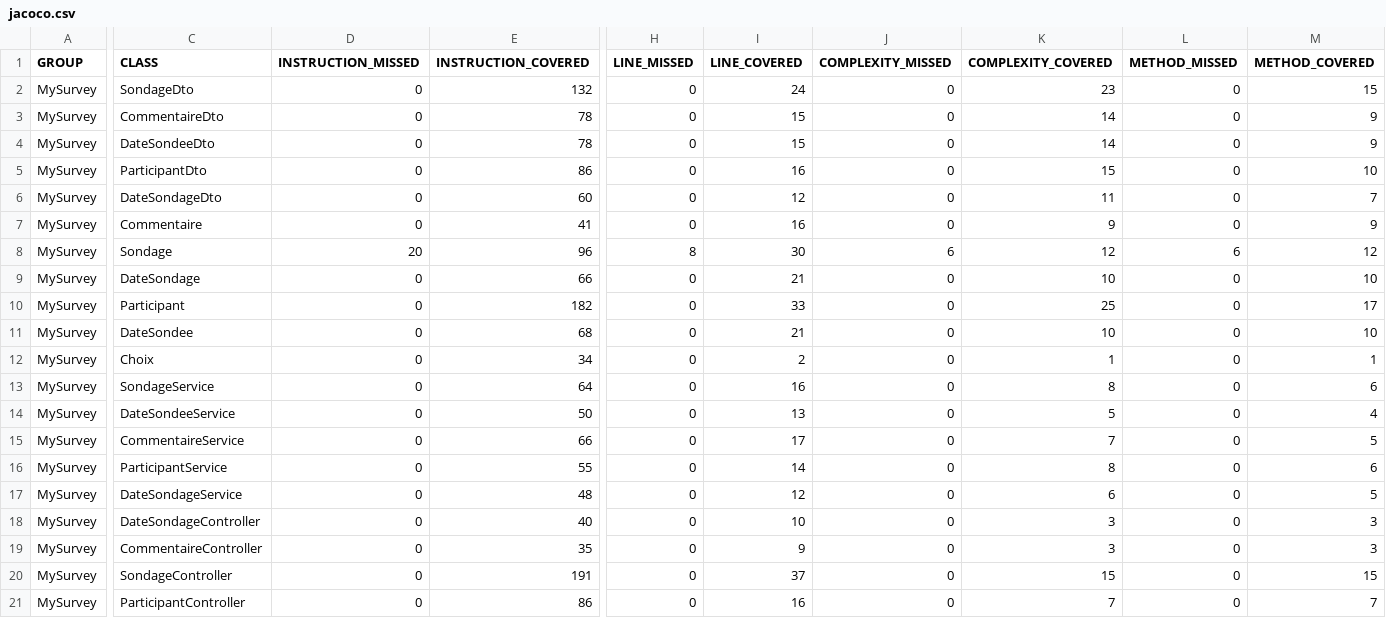
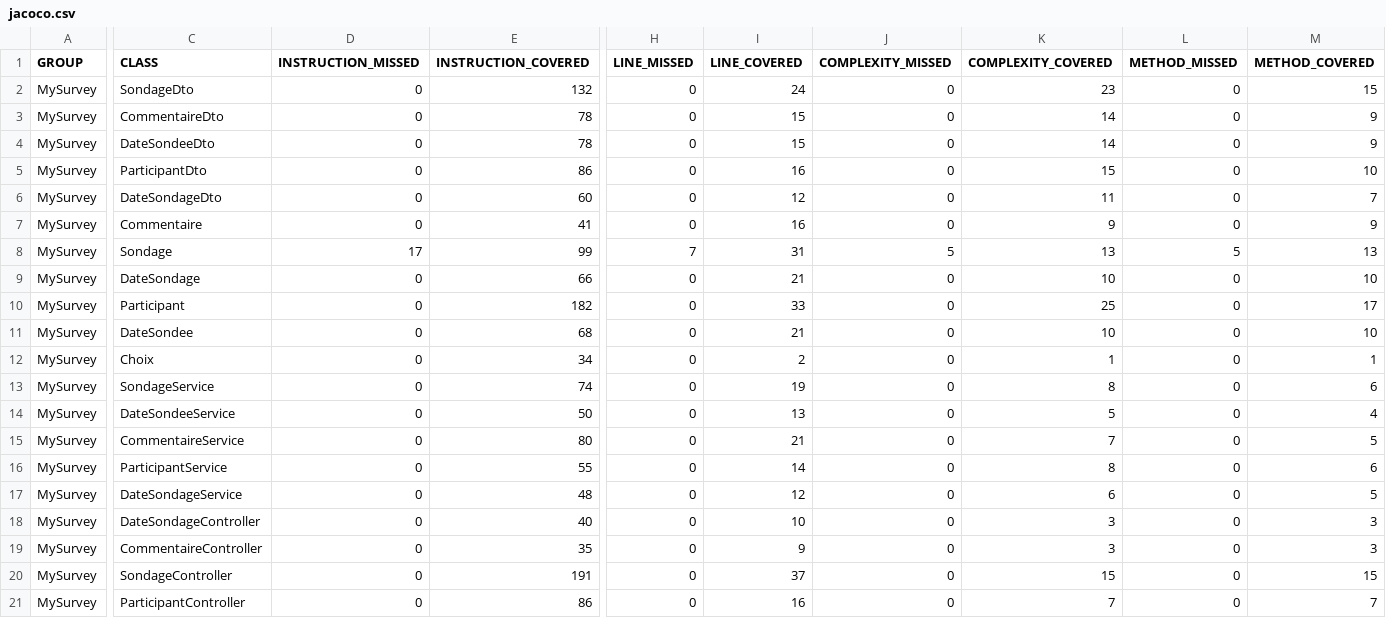
Before and after one commit to vaz8u/prodLogicielle, a CSV file: jacoco/jacoco.csv, drawn as a sheet; only a part is shown, gaps mark what is left out; the diff names each change by its address in the sheet, - before the commit and + after, or states it on an @@ line.

```diff
--- a/jacoco/jacoco.csv
+++ b/jacoco/jacoco.csv
-D8 (INSTRUCTION_MISSED): 20
+D8 (INSTRUCTION_MISSED): 17
-E8 (INSTRUCTION_COVERED): 96
+E8 (INSTRUCTION_COVERED): 99
-H8 (LINE_MISSED): 8
+H8 (LINE_MISSED): 7
-I8 (LINE_COVERED): 30
+I8 (LINE_COVERED): 31
-J8 (COMPLEXITY_MISSED): 6
+J8 (COMPLEXITY_MISSED): 5
-K8 (COMPLEXITY_COVERED): 12
+K8 (COMPLEXITY_COVERED): 13
-L8 (METHOD_MISSED): 6
+L8 (METHOD_MISSED): 5
-M8 (METHOD_COVERED): 12
+M8 (METHOD_COVERED): 13
-E13 (INSTRUCTION_COVERED): 64
+E13 (INSTRUCTION_COVERED): 74
-I13 (LINE_COVERED): 16
+I13 (LINE_COVERED): 19
-E15 (INSTRUCTION_COVERED): 66
+E15 (INSTRUCTION_COVERED): 80
-I15 (LINE_COVERED): 17
+I15 (LINE_COVERED): 21
```
Also changed, not shown: 14 other files.
